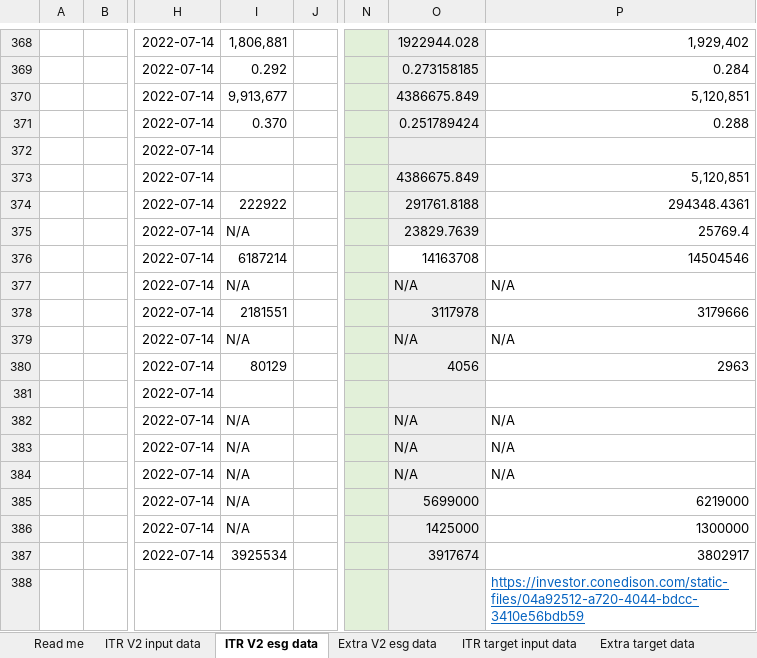
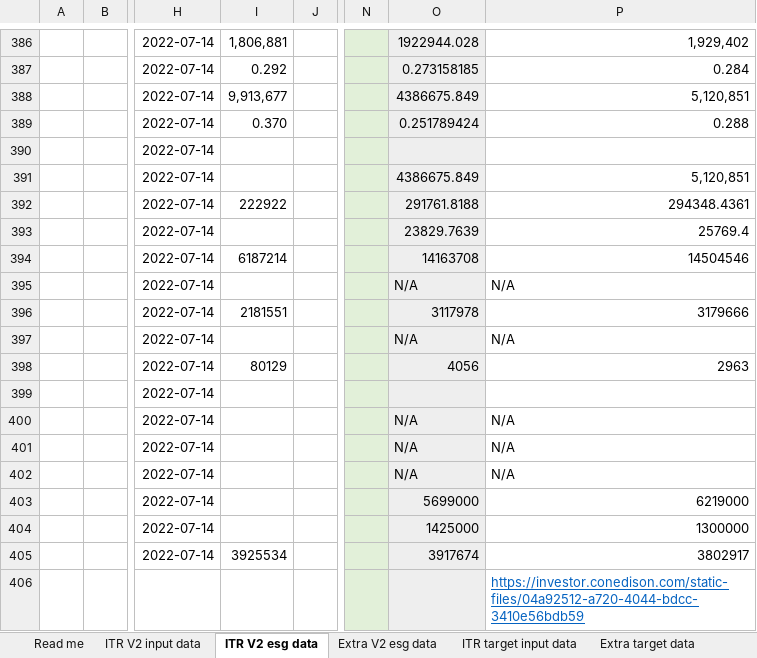
Before and after one commit to os-climate/ITR, an Excel workbook: examples/data/20230106 ITR V2 Sample Data.xlsx, sheet ITR V2 esg data, drawn as a sheet; only a part is shown, gaps mark what is left out; values as stored, in another font and other column widths than the file's, no borders; addresses are those after the commit; the diff covers the shown part only; the diff names each change by its address in the sheet, - before the commit and + after, or states it on an @@ line.

Commit message:
Update 20230106 ITR V2 Sample Data.xlsx
Replace ConEd 2016-2020 data from old RMI dataset with 2018-2029 data from EEI-AGA that ties to 2020-2021 EEI-AGA data already in template dataset.

Signed-off-by: Michael Tiemann <72577720+MichaelTiemannOSC@users.noreply.github.com>

```diff
--- a/examples/data/20230106 ITR V2 Sample Data.xlsx (sheet ITR V2 esg data)
+++ b/examples/data/20230106 ITR V2 Sample Data.xlsx (sheet ITR V2 esg data)
-I393: N/A
+I393: (empty)
-O394 fill: none
+O394 fill: #EEEEEE
-I395: N/A
+I395: (empty)
-I397: N/A
+I397: (empty)
-I400:I404: N/A
+I400:I404: (empty)
```
Also changed, not shown: 21 added rows and 3 removed rows elsewhere in this sheet, sheet Portfolio, formulas that keep their value.
